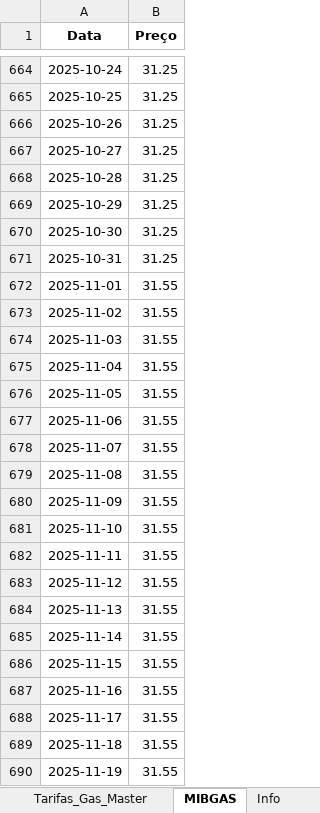
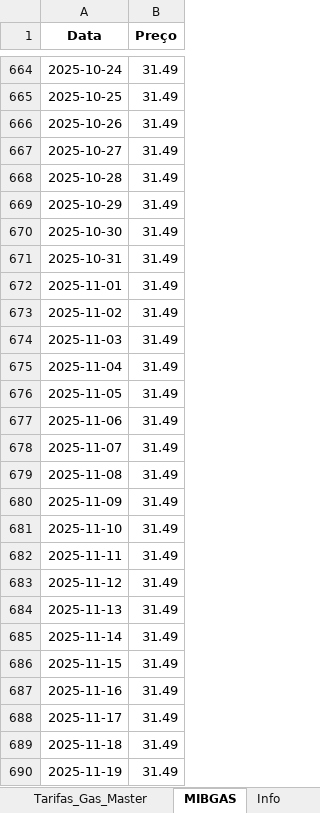
Before and after one commit to tiagofelicia/simulador-tarifarios-gas, an Excel workbook: Tarifarios_🔥_Gas_Natural_Tiago_Felicia.xlsx, sheet MIBGAS, drawn as a sheet; only a part is shown, gaps mark what is left out; values as stored, in another font and other column widths than the file's, no borders; the diff covers the shown part only; the diff names each change by its address in the sheet, - before the commit and + after, or states it on an @@ line.

```diff
--- a/Tarifarios_🔥_Gas_Natural_Tiago_Felicia.xlsx (sheet MIBGAS)
+++ b/Tarifarios_🔥_Gas_Natural_Tiago_Felicia.xlsx (sheet MIBGAS)
-B664:B671 (Preço): 31.25
+B664:B671 (Preço): 31.49
-B672:B690 (Preço): 31.55
+B672:B690 (Preço): 31.49
```
Also changed, not shown: 799 edited cells elsewhere in this sheet.
